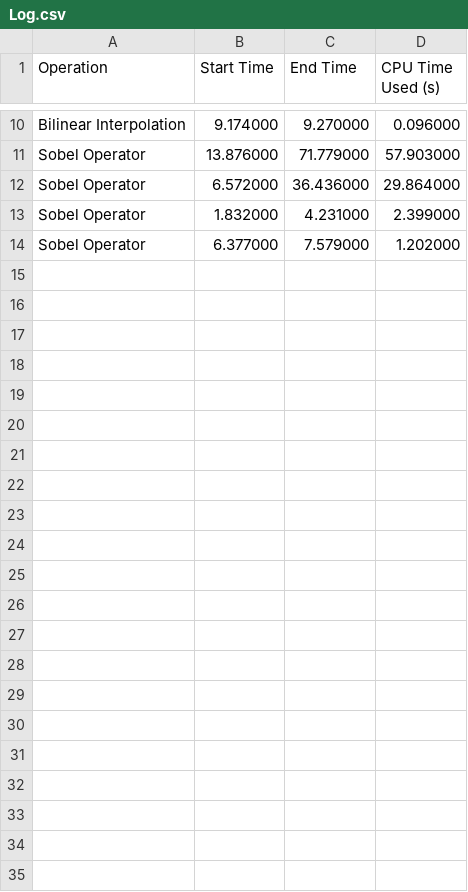
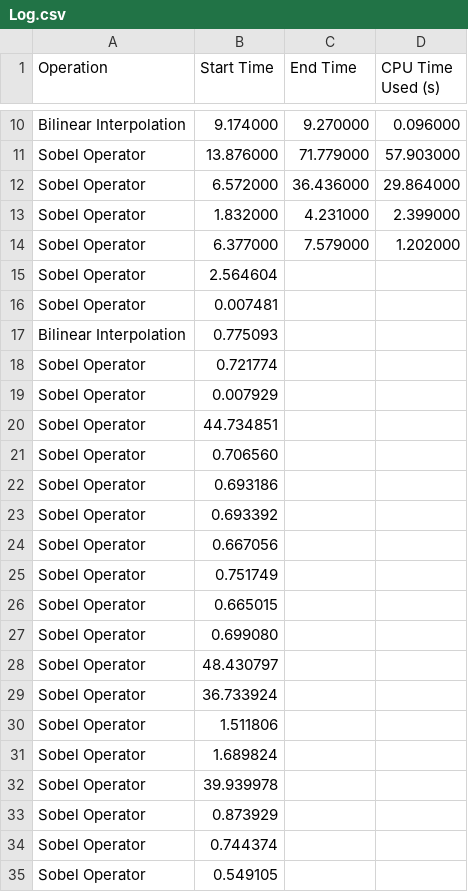
Before and after one commit to Rashiiik/SPL-01, a CSV file: Log.csv, drawn as a sheet; only a part is shown, gaps mark what is left out.

Commit message:
Parallelized Sobel and added dynamic threshold

```diff
--- a/Log.csv
+++ b/Log.csv
@@ -14 +14,22 @@ Sobel Operator,1.832000,4.231000,2.399000
 Sobel Operator,6.377000,7.579000,1.202000
+Sobel Operator,2.564604
+Sobel Operator,0.007481
+Bilinear Interpolation,0.775093
+Sobel Operator,0.721774
+Sobel Operator,0.007929
+Sobel Operator,44.734851
+Sobel Operator,0.706560
+Sobel Operator,0.693186
+Sobel Operator,0.693392
+Sobel Operator,0.667056
+Sobel Operator,0.751749
+Sobel Operator,0.665015
+Sobel Operator,0.699080
+Sobel Operator,48.430797
+Sobel Operator,36.733924
+Sobel Operator,1.511806
+Sobel Operator,1.689824
+Sobel Operator,39.939978
+Sobel Operator,0.873929
+Sobel Operator,0.744374
+Sobel Operator,0.549105
```
Also changed, not shown: 10 other files.
